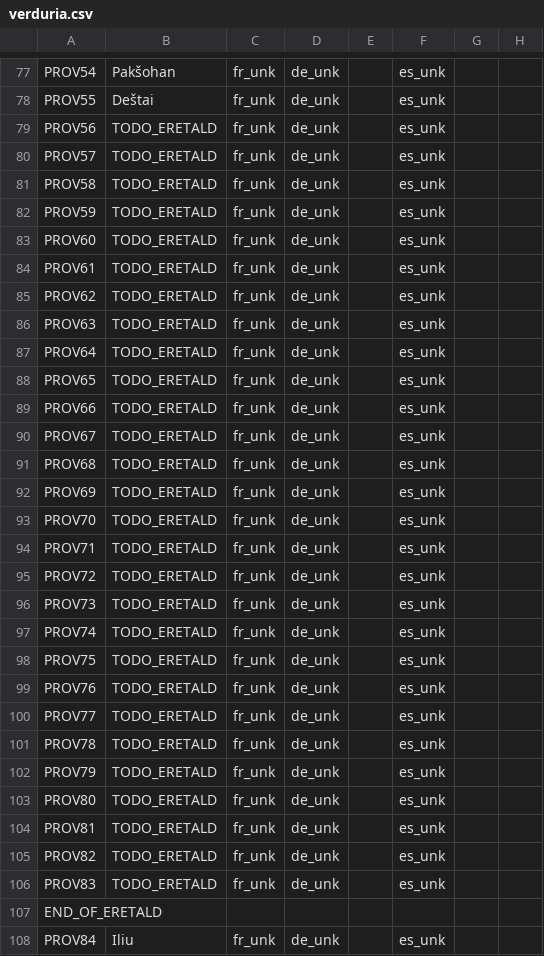
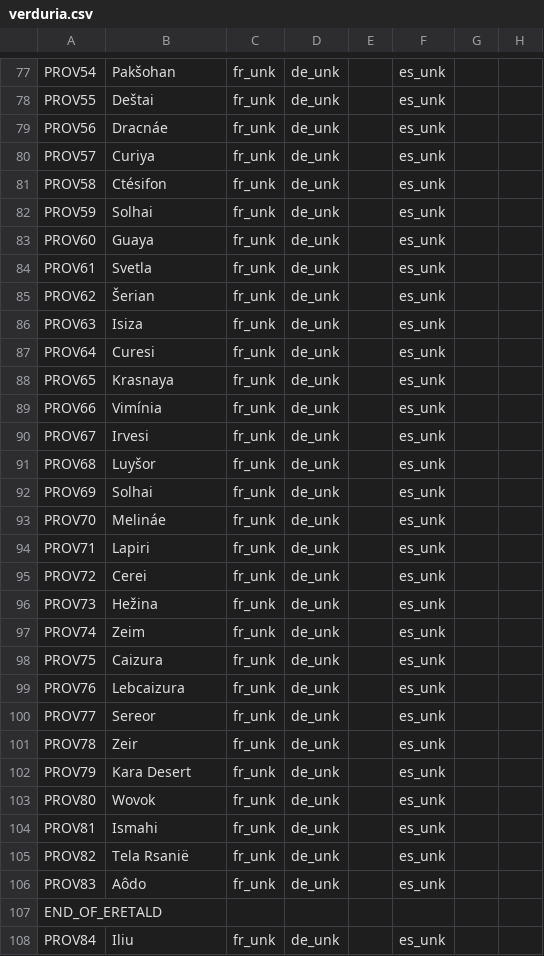
Before and after one commit to Mocha2007/mocha_verduria, a CSV file: localisation/verduria.csv, drawn as a sheet; only a part is shown, gaps mark what is left out; the diff names each change by its address in the sheet, - before the commit and + after, or states it on an @@ line.

Commit message:
finished eretald names

```diff
--- a/localisation/verduria.csv
+++ b/localisation/verduria.csv
-B79: TODO_ERETALD
+B79: Dracnáe
-B80: TODO_ERETALD
+B80: Curiya
-B81: TODO_ERETALD
+B81: Ctésifon
-B82: TODO_ERETALD
+B82: Solhai
-B83: TODO_ERETALD
+B83: Guaya
-B84: TODO_ERETALD
+B84: Svetla
-B85: TODO_ERETALD
+B85: Šerian
-B86: TODO_ERETALD
+B86: Isiza
-B87: TODO_ERETALD
+B87: Curesi
-B88: TODO_ERETALD
+B88: Krasnaya
-B89: TODO_ERETALD
+B89: Vimínia
-B90: TODO_ERETALD
+B90: Irvesi
-B91: TODO_ERETALD
+B91: Luyšor
-B92: TODO_ERETALD
+B92: Solhai
-B93: TODO_ERETALD
+B93: Melináe
-B94: TODO_ERETALD
+B94: Lapiri
-B95: TODO_ERETALD
+B95: Cerei
-B96: TODO_ERETALD
+B96: Hežina
-B97: TODO_ERETALD
+B97: Zeim
-B98: TODO_ERETALD
+B98: Caizura
-B99: TODO_ERETALD
+B99: Lebcaizura
-B100: TODO_ERETALD
+B100: Sereor
-B101: TODO_ERETALD
+B101: Zeir
-B102: TODO_ERETALD
+B102: Kara Desert
-B103: TODO_ERETALD
+B103: Wovok
-B104: TODO_ERETALD
+B104: Ismahi
-B105: TODO_ERETALD
+B105: Tela Rsanië
-B106: TODO_ERETALD
+B106: Aôdo
```
Also changed, not shown: 1 other file.
